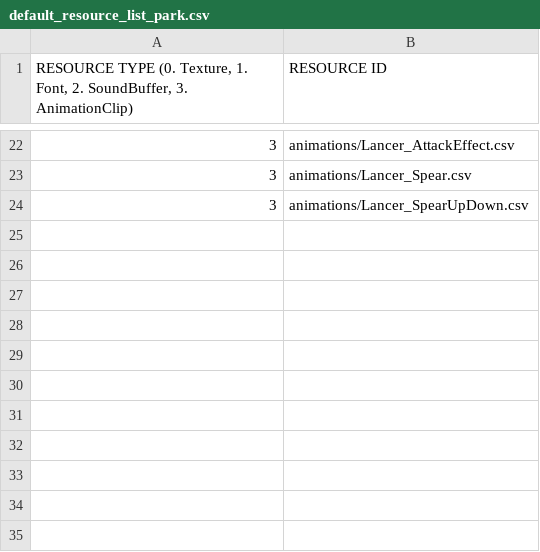
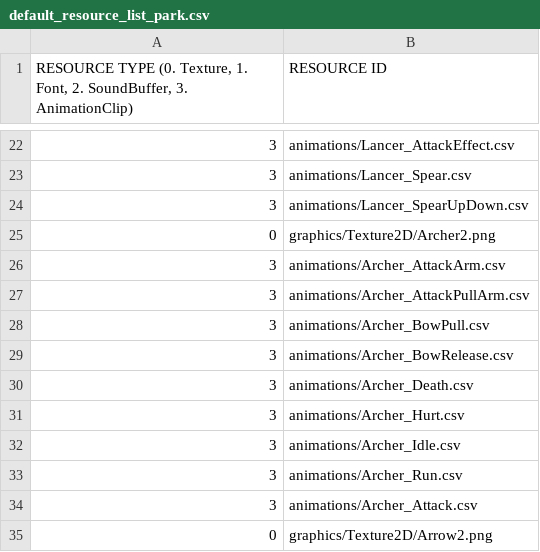
Before and after one commit to jack376/wol_project, a CSV file: sfml-wizard-of-legend-bin/scripts/default_resource_list_park.csv, drawn as a sheet; only a part is shown, gaps mark what is left out.

```diff
--- a/sfml-wizard-of-legend-bin/scripts/default_resource_list_park.csv
+++ b/sfml-wizard-of-legend-bin/scripts/default_resource_list_park.csv
@@ -24 +24,12 @@
 3,animations/Lancer_SpearUpDown.csv
+0,graphics/Texture2D/Archer2.png
+3,animations/Archer_AttackArm.csv
+3,animations/Archer_AttackPullArm.csv
+3,animations/Archer_BowPull.csv
+3,animations/Archer_BowRelease.csv
+3,animations/Archer_Death.csv
+3,animations/Archer_Hurt.csv
+3,animations/Archer_Idle.csv
+3,animations/Archer_Run.csv
+3,animations/Archer_Attack.csv
+0,graphics/Texture2D/Arrow2.png
```
Also changed, not shown: 22 other files.
